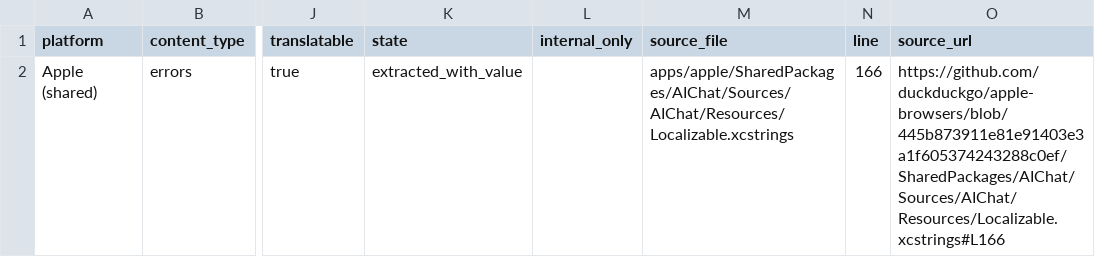
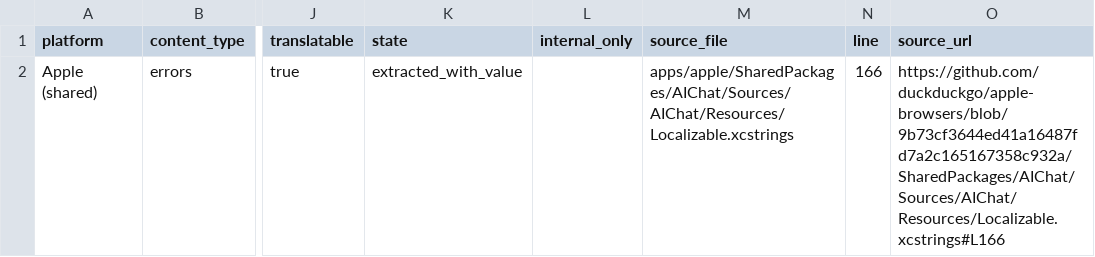
Before and after one commit to duckduckgo/product-copy, a CSV file: strings/apple-shared/errors.csv, drawn as a sheet; only a part is shown, gaps mark what is left out; the diff names each change by its address in the sheet, - before the commit and + after, or states it on an @@ line.

```diff
--- a/strings/apple-shared/errors.csv
+++ b/strings/apple-shared/errors.csv
-O2 (source_url): https://github.com/duckduckgo/apple-browsers/blob/445b873911e81e91403e3a1f605374243288c0ef/SharedPackages/AIChat/Sources/AIChat/Resources/Localizable.xcstrings#L166
+O2 (source_url): https://github.com/duckduckgo/apple-browsers/blob/9b73cf3644ed41a16487fd7a2c165167358c932a/SharedPackages/AIChat/Sources/AIChat/Resources/Localizable.xcstrings#L166
```
Also changed, not shown: strings/apple-shared/body.csv, strings/apple-shared/buttons.csv, 24 other files.
